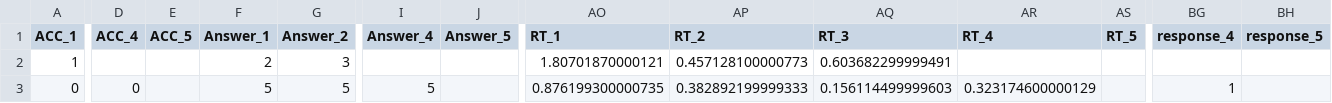
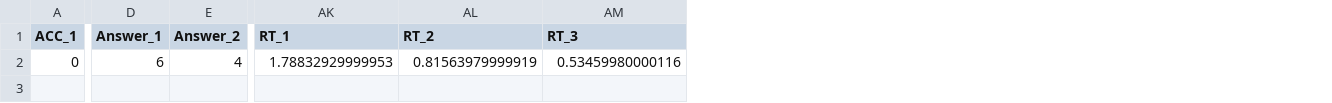
Before and after one commit to SLesche/binding-task-kathrin, a CSV file: DataFiles/Subject_1Prac_Block_1.csv, drawn as a sheet; only a part is shown, gaps mark what is left out; removed rows and columns are numbered as before the commit, all else as after; the diff covers the shown part only; the diff names each change by its address in the sheet, - before the commit and + after, or states it on an @@ line.

```diff
--- a/DataFiles/Subject_1Prac_Block_1.csv
+++ b/DataFiles/Subject_1Prac_Block_1.csv
-column D (ACC_4), row 3: 0
-column E (ACC_5), empty
-column I (Answer_4), row 3: 5
-column J (Answer_5), empty
-column AR (RT_4), row 3: 0.323174600000129
-column AS (RT_5), empty
-column BG (response_4), row 3: 1
-column BH (response_5), empty
-A2 (ACC_1): 1
+A2 (ACC_1): 0
-D2 (Answer_1): 2
+D2 (Answer_1): 6
-E2 (Answer_2): 3
+E2 (Answer_2): 4
-AK2 (RT_1): 1.80701870000121
+AK2 (RT_1): 1.78832929999953
-AL2 (RT_2): 0.457128100000773
+AL2 (RT_2): 0.81563979999919
-AM2 (RT_3): 0.603682299999491
+AM2 (RT_3): 0.53459980000116
-A3 (ACC_1): 0
+A3 (ACC_1): (empty)
-D3 (Answer_1): 5
+D3 (Answer_1): (empty)
-E3 (Answer_2): 5
+E3 (Answer_2): (empty)
-AK3 (RT_1): 0.876199300000735
+AK3 (RT_1): (empty)
-AL3 (RT_2): 0.382892199999333
+AL3 (RT_2): (empty)
-AM3 (RT_3): 0.156114499999603
+AM3 (RT_3): (empty)
```
Also changed, not shown: 39 edited cells elsewhere in this file, 3 other files.
